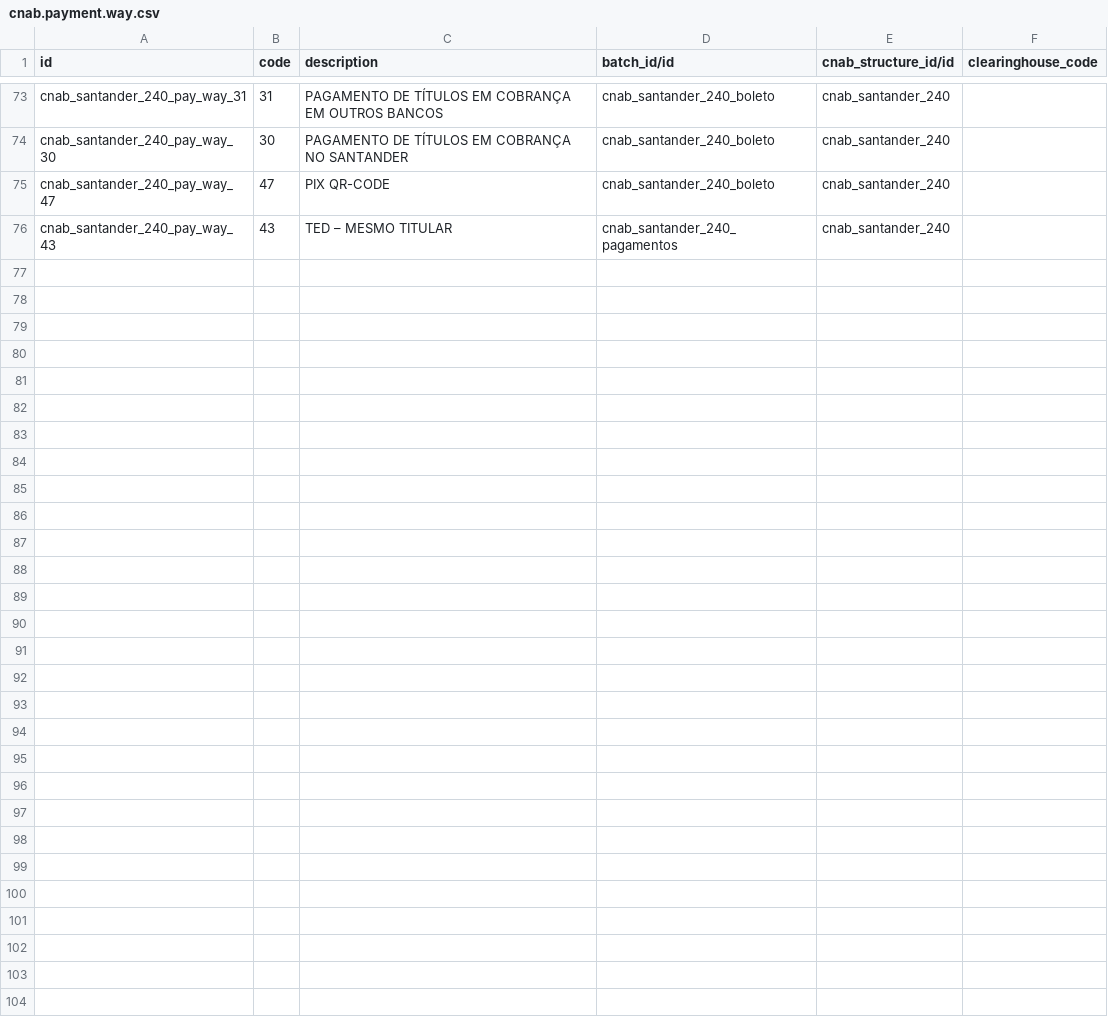
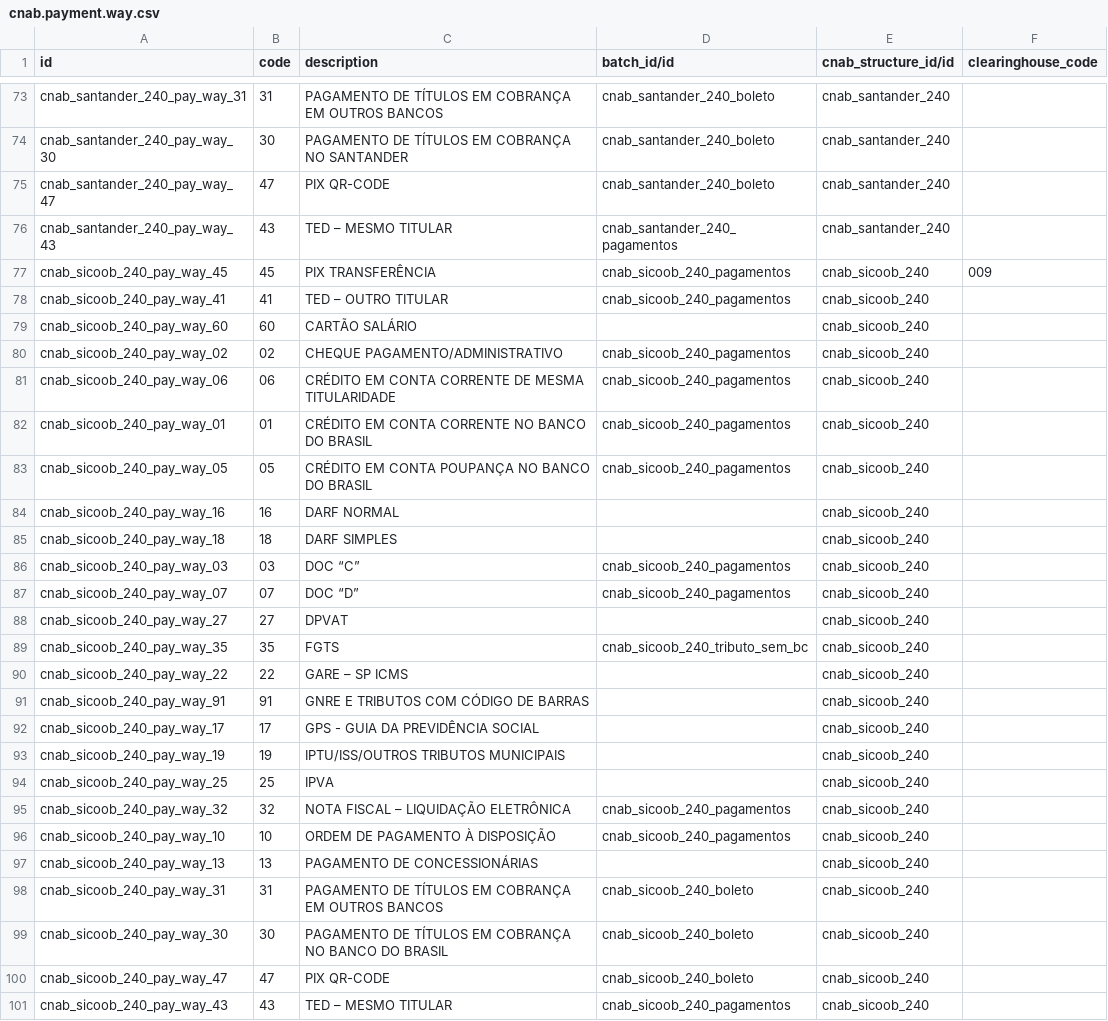
Before and after one commit to lmsis/l10n-brazil, a CSV file: l10n_br_cnab_structure/data/cnab.payment.way.csv, drawn as a sheet; only a part is shown, gaps mark what is left out.

```diff
--- a/l10n_br_cnab_structure/data/cnab.payment.way.csv
+++ b/l10n_br_cnab_structure/data/cnab.payment.way.csv
@@ -76 +76,26 @@
 "cnab_santander_240_pay_way_43","43","TED – MESMO TITULAR","cnab_santander_240_pagamentos","cnab_santander_240",
+"cnab_sicoob_240_pay_way_45","45","PIX TRANSFERÊNCIA","cnab_sicoob_240_pagamentos","cnab_sicoob_240","009"
+"cnab_sicoob_240_pay_way_41","41","TED – OUTRO TITULAR","cnab_sicoob_240_pagamentos","cnab_sicoob_240",
+"cnab_sicoob_240_pay_way_60","60","CARTÃO SALÁRIO",,"cnab_sicoob_240",
+"cnab_sicoob_240_pay_way_02","02","CHEQUE PAGAMENTO/ADMINISTRATIVO","cnab_sicoob_240_pagamentos","cnab_sicoob_240",
+"cnab_sicoob_240_pay_way_06","06","CRÉDITO EM CONTA CORRENTE DE MESMA TITULARIDADE","cnab_sicoob_240_pagamentos","cnab_sicoob_240",
+"cnab_sicoob_240_pay_way_01","01","CRÉDITO EM CONTA CORRENTE NO BANCO DO BRASIL","cnab_sicoob_240_pagamentos","cnab_sicoob_240",
+"cnab_sicoob_240_pay_way_05","05","CRÉDITO EM CONTA POUPANÇA NO BANCO DO BRASIL","cnab_sicoob_240_pagamentos","cnab_sicoob_240",
+"cnab_sicoob_240_pay_way_16","16","DARF NORMAL",,"cnab_sicoob_240",
+"cnab_sicoob_240_pay_way_18","18","DARF SIMPLES",,"cnab_sicoob_240",
+"cnab_sicoob_240_pay_way_03","03","DOC “C”","cnab_sicoob_240_pagamentos","cnab_sicoob_240",
+"cnab_sicoob_240_pay_way_07","07","DOC “D”","cnab_sicoob_240_pagamentos","cnab_sicoob_240",
+"cnab_sicoob_240_pay_way_27","27","DPVAT",,"cnab_sicoob_240",
+"cnab_sicoob_240_pay_way_35","35","FGTS","cnab_sicoob_240_tributo_sem_bc","cnab_sicoob_240",
+"cnab_sicoob_240_pay_way_22","22","GARE – SP ICMS",,"cnab_sicoob_240",
+"cnab_sicoob_240_pay_way_91","91","GNRE E TRIBUTOS COM CÓDIGO DE BARRAS",,"cnab_sicoob_240",
+"cnab_sicoob_240_pay_way_17","17","GPS - GUIA DA PREVIDÊNCIA SOCIAL",,"cnab_sicoob_240",
+"cnab_sicoob_240_pay_way_19","19","IPTU/ISS/OUTROS TRIBUTOS MUNICIPAIS",,"cnab_sicoob_240",
+"cnab_sicoob_240_pay_way_25","25","IPVA",,"cnab_sicoob_240",
+"cnab_sicoob_240_pay_way_32","32","NOTA FISCAL – LIQUIDAÇÃO ELETRÔNICA","cnab_sicoob_240_pagamentos","cnab_sicoob_240",
+"cnab_sicoob_240_pay_way_10","10","ORDEM DE PAGAMENTO À DISPOSIÇÃO","cnab_sicoob_240_pagamentos","cnab_sicoob_240",
+"cnab_sicoob_240_pay_way_13","13","PAGAMENTO DE CONCESSIONÁRIAS",,"cnab_sicoob_240",
+"cnab_sicoob_240_pay_way_31","31","PAGAMENTO DE TÍTULOS EM COBRANÇA EM OUTROS BANCOS","cnab_sicoob_240_boleto","cnab_sicoob_240",
+"cnab_sicoob_240_pay_way_30","30","PAGAMENTO DE TÍTULOS EM COBRANÇA NO BANCO DO BRASIL","cnab_sicoob_240_boleto","cnab_sicoob_240",
+"cnab_sicoob_240_pay_way_47","47","PIX QR-CODE","cnab_sicoob_240_boleto","cnab_sicoob_240",
+"cnab_sicoob_240_pay_way_43","43","TED – MESMO TITULAR","cnab_sicoob_240_pagamentos","cnab_sicoob_240",
```
Also changed, not shown: l10n_br_cnab_structure/data/cnab.line.field.group.csv, l10n_br_cnab_structure/data/cnab.pix.key.type.csv, 11 other files.
